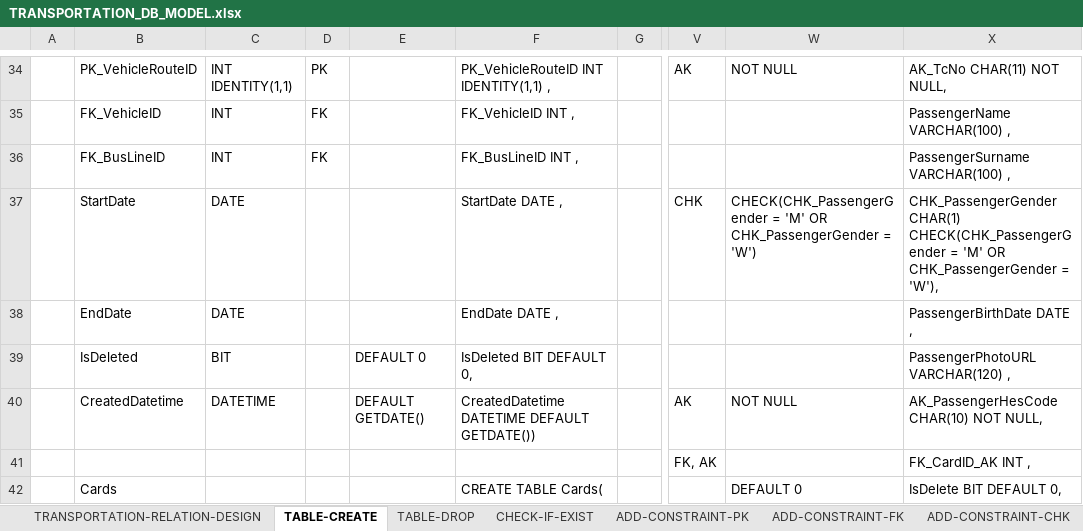
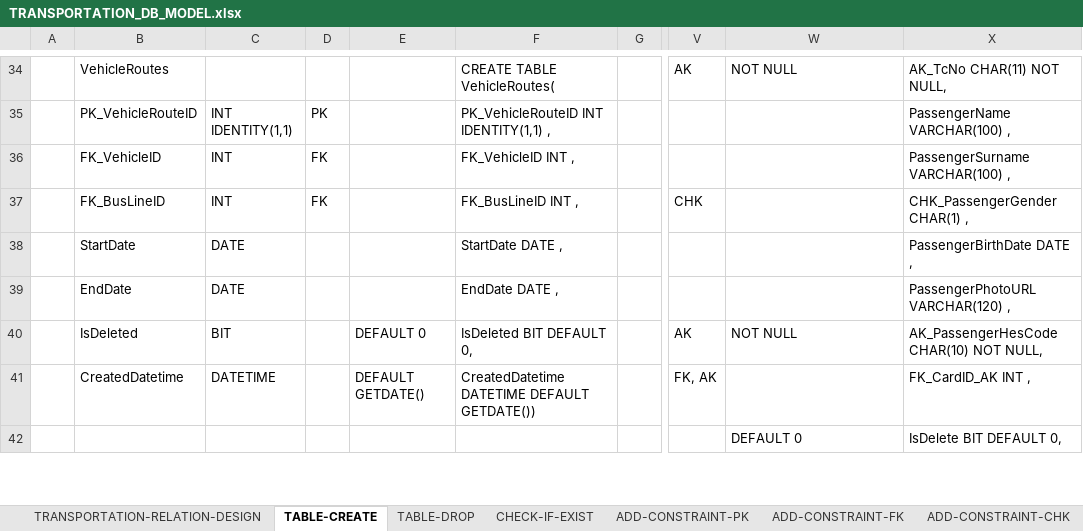
Before and after one commit to halimocakli/database-design-and-sql-programming, an Excel workbook: Local-Transportation-Database/Excel-DB-Design/TRANSPORTATION_DB_MODEL.xlsx, sheet TABLE-CREATE, drawn as a sheet; only a part is shown, gaps mark what is left out; values as stored, in another font and other column widths than the file's, no cell formats; the diff covers the shown part only; the diff names each change by its address in the sheet, - before the commit and + after, or states it on an @@ line.

```diff
--- a/Local-Transportation-Database/Excel-DB-Design/TRANSPORTATION_DB_MODEL.xlsx (sheet TABLE-CREATE)
+++ b/Local-Transportation-Database/Excel-DB-Design/TRANSPORTATION_DB_MODEL.xlsx (sheet TABLE-CREATE)
-B34: PK_VehicleRouteID
+B34: VehicleRoutes
-C34: INT IDENTITY(1,1)
+C34: (empty)
-D34: PK
+D34: (empty)
-F34: PK_VehicleRouteID INT IDENTITY(1,1) ,
+F34: CREATE TABLE VehicleRoutes(
-B35: FK_VehicleID
+B35: PK_VehicleRouteID
-C35: INT
+C35: INT IDENTITY(1,1)
-D35: FK
+D35: PK
-F35: FK_VehicleID INT ,
+F35: PK_VehicleRouteID INT IDENTITY(1,1) ,
-B36: FK_BusLineID
+B36: FK_VehicleID
-F36: FK_BusLineID INT ,
+F36: FK_VehicleID INT ,
-B37: StartDate
+B37: FK_BusLineID
-C37: DATE
+C37: INT
-D37: (empty)
+D37: FK
-F37: StartDate DATE ,
+F37: FK_BusLineID INT ,
-W37: CHECK(CHK_PassengerGender = 'M' OR CHK_PassengerGender = 'W')
+W37: (empty)
-X37: CHK_PassengerGender CHAR(1) CHECK(CHK_PassengerGender = 'M' OR CHK_PassengerGender = 'W'),
+X37: CHK_PassengerGender CHAR(1) ,
-B38: EndDate
+B38: StartDate
-F38: EndDate DATE ,
+F38: StartDate DATE ,
-B39: IsDeleted
+B39: EndDate
-C39: BIT
+C39: DATE
-E39: DEFAULT 0
+E39: (empty)
-F39: IsDeleted BIT DEFAULT 0,
+F39: EndDate DATE ,
-B40: CreatedDatetime
+B40: IsDeleted
-C40: DATETIME
+C40: BIT
-E40: DEFAULT GETDATE()
+E40: DEFAULT 0
-F40: CreatedDatetime DATETIME DEFAULT GETDATE())
+F40: IsDeleted BIT DEFAULT 0,
-B41: (empty)
+B41: CreatedDatetime
-C41: (empty)
+C41: DATETIME
-E41: (empty)
+E41: DEFAULT GETDATE()
-F41: (empty)
+F41: CreatedDatetime DATETIME DEFAULT GETDATE())
-B42: Cards
+B42: (empty)
-F42: CREATE TABLE Cards(
+F42: (empty)
```
Also changed, not shown: 104 edited cells elsewhere in this sheet, sheet TRANSPORTATION-RELATION-DESIGN, cell formats.
